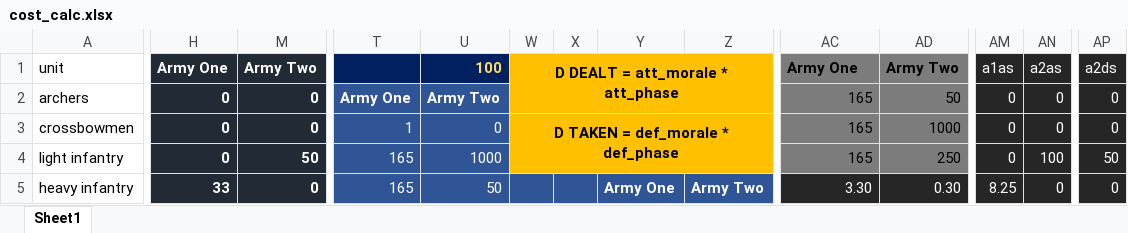
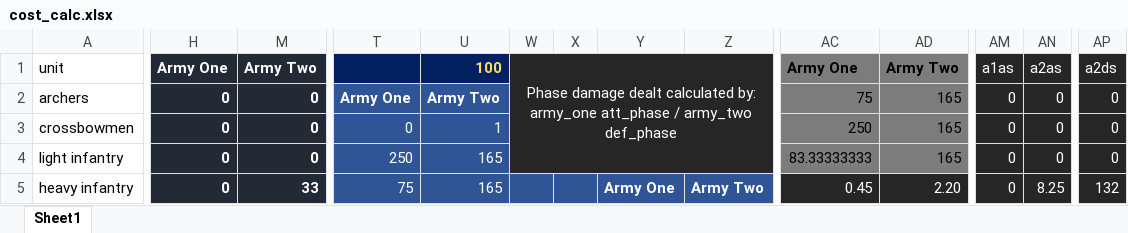
Before and after one commit to smbalf/battlesim, an Excel workbook: cost_calc.xlsx, sheet Sheet1, drawn as a sheet; only a part is shown, gaps mark what is left out; values as stored, in another font and other column widths than the file's, no borders; conditional formats and table styles not drawn; removed rows and columns are numbered as before the commit, all else as after; the diff covers the shown part only; the diff names each change by its address in the sheet, - before the commit and + after, or states it on an @@ line.

Commit message:
push it

```diff
--- a/cost_calc.xlsx (sheet Sheet1)
+++ b/cost_calc.xlsx (sheet Sheet1)
-W1: D DEALT = att_morale * att_phase
+W1: Phase damage dealt calculated by: army_one att_phase / army_two def_phase
-W1:Z4 fill: #FFC000
+W1:Z4 fill: #262626
@@ W1 bold: on → off, text colour: black → #FFFFFF @@
-W1:Z2 merged
+W1:Z4 merged
-AC2 (Army One): 165
+AC2 (Army One): 75
-AD2 (Army Two): 50
+AD2 (Army Two): 165
-T3: 1
+T3: 0
-U3 (100): 0
+U3 (100): 1
-W3: D TAKEN = def_morale * def_phase
+W3: (empty)
-W3:Z4 merged
-AC3 (Army One): 165
+AC3 (Army One): 250
-AD3 (Army Two): 1000
+AD3 (Army Two): 165
-M4 (Army Two): 50
+M4 (Army Two): 0
-T4: 165
+T4: 250
-U4 (100): 1000
+U4 (100): 165
-AC4 (Army One): 165
+AC4 (Army One): 83.33333333
-AD4 (Army Two): 250
+AD4 (Army Two): 165
-AN4 (a2as): 100
+AN4 (a2as): 0
-AP4 (a2ds): 50
+AP4 (a2ds): 0
-H5 (Army One): 33
+H5 (Army One): 0
-M5 (Army Two): 0
+M5 (Army Two): 33
-T5: 165
+T5: 75
-U5 (100): 50
+U5 (100): 165
-AC5 (Army One): 3.30
+AC5 (Army One): 0.45
-AD5 (Army Two): 0.30
+AD5 (Army Two): 2.20
-AM5 (a1as): 8.25
+AM5 (a1as): 0
-AN5 (a2as): 0
+AN5 (a2as): 8.25
-AP5 (a2ds): 0
+AP5 (a2ds): 132
```
Also changed, not shown: 4 added rows, 4 removed rows and 76 edited cells elsewhere in this sheet, formulas that keep their value, hidden cells.
